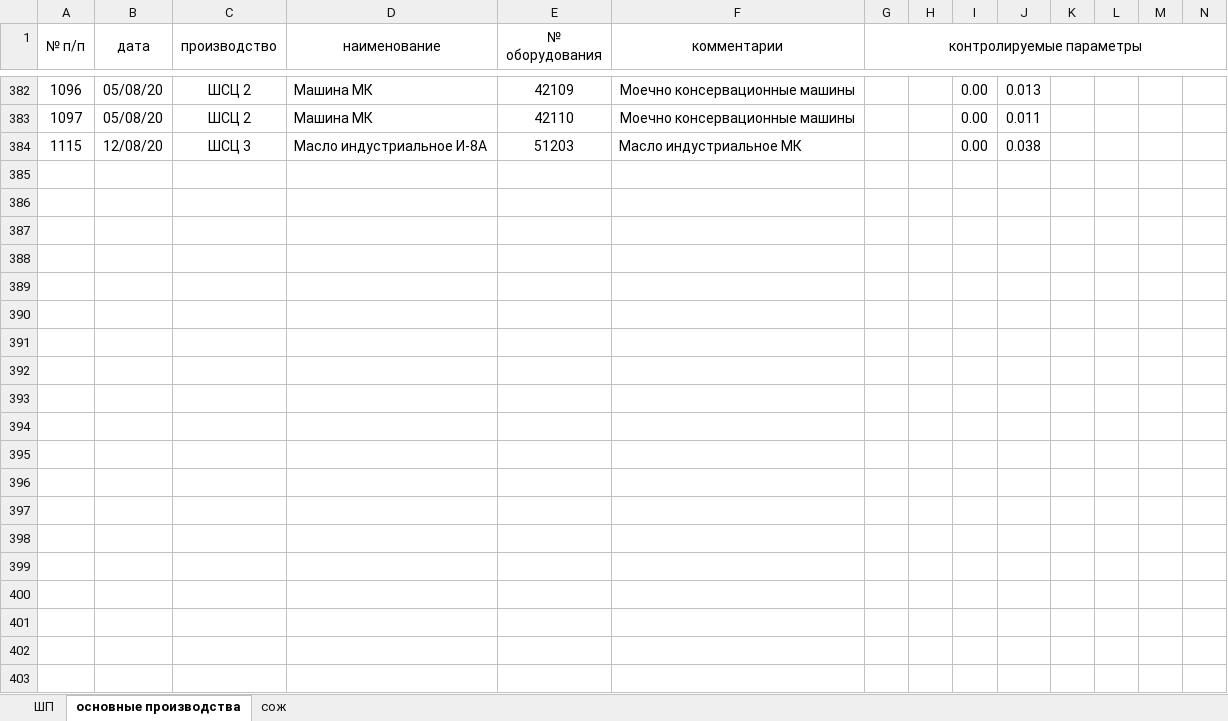
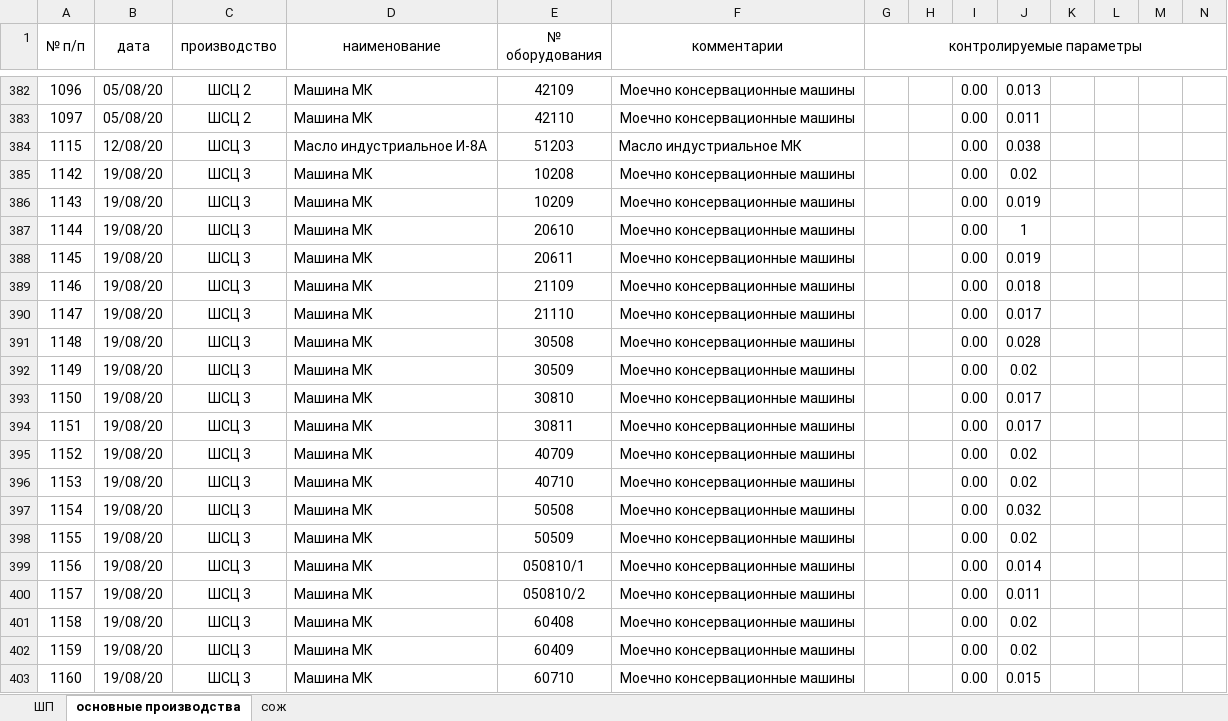
Before and after one commit to evgenysokolovskiy/MicroSystems, an Excel workbook: files/xlsx/laboratory/fact/ШП СОЖ ШСП.xlsx, sheet основные производства, drawn as a sheet; only a part is shown, gaps mark what is left out; values as stored, in another font and other column widths than the file's, no borders; the diff covers the shown part only; the diff names each change by its address in the sheet, - before the commit and + after, or states it on an @@ line.

```diff
--- a/files/xlsx/laboratory/fact/ШП СОЖ ШСП.xlsx (sheet основные производства)
+++ b/files/xlsx/laboratory/fact/ШП СОЖ ШСП.xlsx (sheet основные производства)
+row 385: 1142 | 19/08/20 | ШСЦ 3 | Машина МК | 10208 | Моечно консервационные машины |  |  | 0.00 | 0.02
+row 386: 1143 | 19/08/20 | ШСЦ 3 | Машина МК | 10209 | Моечно консервационные машины |  |  | 0.00 | 0.019
+row 387: 1144 | 19/08/20 | ШСЦ 3 | Машина МК | 20610 | Моечно консервационные машины |  |  | 0.00 | 1
+row 388: 1145 | 19/08/20 | ШСЦ 3 | Машина МК | 20611 | Моечно консервационные машины |  |  | 0.00 | 0.019
+row 389: 1146 | 19/08/20 | ШСЦ 3 | Машина МК | 21109 | Моечно консервационные машины |  |  | 0.00 | 0.018
+row 390: 1147 | 19/08/20 | ШСЦ 3 | Машина МК | 21110 | Моечно консервационные машины |  |  | 0.00 | 0.017
+row 391: 1148 | 19/08/20 | ШСЦ 3 | Машина МК | 30508 | Моечно консервационные машины |  |  | 0.00 | 0.028
+row 392: 1149 | 19/08/20 | ШСЦ 3 | Машина МК | 30509 | Моечно консервационные машины |  |  | 0.00 | 0.02
+row 393: 1150 | 19/08/20 | ШСЦ 3 | Машина МК | 30810 | Моечно консервационные машины |  |  | 0.00 | 0.017
+row 394: 1151 | 19/08/20 | ШСЦ 3 | Машина МК | 30811 | Моечно консервационные машины |  |  | 0.00 | 0.017
+row 395: 1152 | 19/08/20 | ШСЦ 3 | Машина МК | 40709 | Моечно консервационные машины |  |  | 0.00 | 0.02
+row 396: 1153 | 19/08/20 | ШСЦ 3 | Машина МК | 40710 | Моечно консервационные машины |  |  | 0.00 | 0.02
+row 397: 1154 | 19/08/20 | ШСЦ 3 | Машина МК | 50508 | Моечно консервационные машины |  |  | 0.00 | 0.032
+row 398: 1155 | 19/08/20 | ШСЦ 3 | Машина МК | 50509 | Моечно консервационные машины |  |  | 0.00 | 0.02
+row 399: 1156 | 19/08/20 | ШСЦ 3 | Машина МК | 050810/1 | Моечно консервационные машины |  |  | 0.00 | 0.014
+row 400: 1157 | 19/08/20 | ШСЦ 3 | Машина МК | 050810/2 | Моечно консервационные машины |  |  | 0.00 | 0.011
+row 401: 1158 | 19/08/20 | ШСЦ 3 | Машина МК | 60408 | Моечно консервационные машины |  |  | 0.00 | 0.02
+row 402: 1159 | 19/08/20 | ШСЦ 3 | Машина МК | 60409 | Моечно консервационные машины |  |  | 0.00 | 0.02
+row 403: 1160 | 19/08/20 | ШСЦ 3 | Машина МК | 60710 | Моечно консервационные машины |  |  | 0.00 | 0.015
```
Also changed, not shown: 16 added rows elsewhere in this sheet, sheet сож, files/xlsx/build/оборудование_не_соответствующее_нормативам_по_простоям.xlsx, files/xlsx/build/оборудование_с_сортировкой_по_проценту.xlsx, 24 other files.
